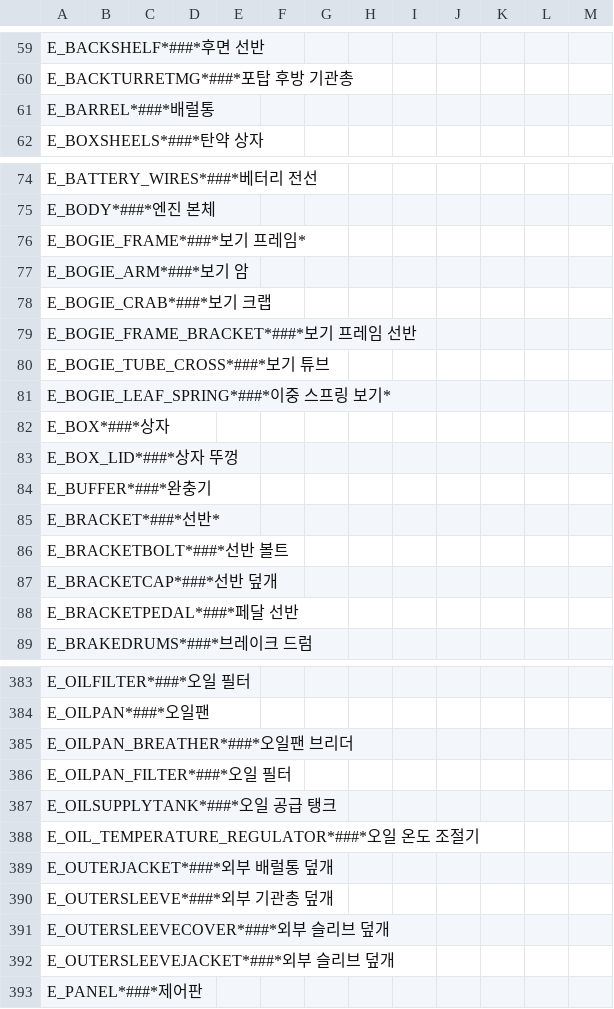
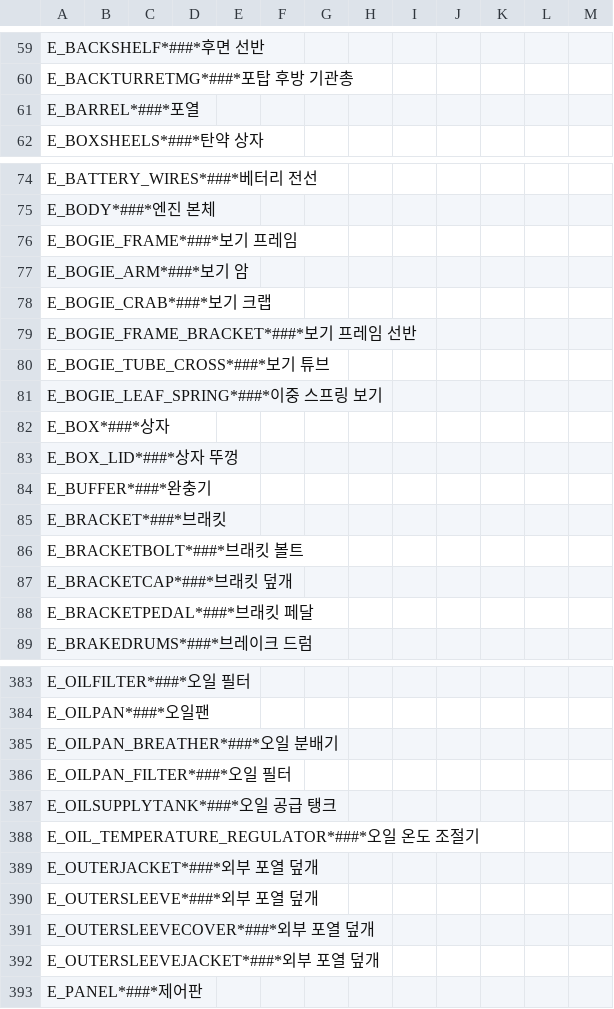
Before and after one commit to FreddyYJ/TMSKorean, a CSV file: Improved-Korean.csv, drawn as a sheet; only a part is shown, gaps mark what is left out; the diff covers the shown part only.

Commit message:
29-06-2021

```diff
--- a/Improved-Korean.csv
+++ b/Improved-Korean.csv
@@ -60,3 +60,3 @@ E_BACKSHELF*###*후면 선반
 E_BACKTURRETMG*###*포탑 후방 기관총
-E_BARREL*###*배럴통
+E_BARREL*###*포열
 E_BOXSHEELS*###*탄약 상자
@@ -75,3 +75,3 @@ E_BATTERY_WIRES*###*베터리 전선
 E_BODY*###*엔진 본체
-E_BOGIE_FRAME*###*보기 프레임*
+E_BOGIE_FRAME*###*보기 프레임
 E_BOGIE_ARM*###*보기 암
@@ -80,3 +80,3 @@ E_BOGIE_FRAME_BRACKET*###*보기 프레임 선반
 E_BOGIE_TUBE_CROSS*###*보기 튜브
-E_BOGIE_LEAF_SPRING*###*이중 스프링 보기*
+E_BOGIE_LEAF_SPRING*###*이중 스프링 보기
 E_BOX*###*상자
@@ -84,6 +84,6 @@ E_BOX_LID*###*상자 뚜껑
 E_BUFFER*###*완충기
-E_BRACKET*###*선반*
-E_BRACKETBOLT*###*선반 볼트
-E_BRACKETCAP*###*선반 덮개
-E_BRACKETPEDAL*###*페달 선반
+E_BRACKET*###*브래킷
+E_BRACKETBOLT*###*브래킷 볼트
+E_BRACKETCAP*###*브래킷 덮개
+E_BRACKETPEDAL*###*브래킷 페달
 E_BRAKEDRUMS*###*브레이크 드럼
@@ -384,3 +384,3 @@ E_OILFILTER*###*오일 필터
 E_OILPAN*###*오일팬
-E_OILPAN_BREATHER*###*오일팬 브리더
+E_OILPAN_BREATHER*###*오일 분배기
 E_OILPAN_FILTER*###*오일 필터
@@ -388,6 +388,6 @@ E_OILSUPPLYTANK*###*오일 공급 탱크
 E_OIL_TEMPERATURE_REGULATOR*###*오일 온도 조절기
-E_OUTERJACKET*###*외부 배럴통 덮개
-E_OUTERSLEEVE*###*외부 기관총 덮개
-E_OUTERSLEEVECOVER*###*외부 슬리브 덮개
-E_OUTERSLEEVEJACKET*###*외부 슬리브 덮개
+E_OUTERJACKET*###*외부 포열 덮개
+E_OUTERSLEEVE*###*외부 포열 덮개
+E_OUTERSLEEVECOVER*###*외부 포열 덮개
+E_OUTERSLEEVEJACKET*###*외부 포열 덮개
 E_PANEL*###*제어판
```
Also changed, not shown: 21 edited cells elsewhere in this file.
